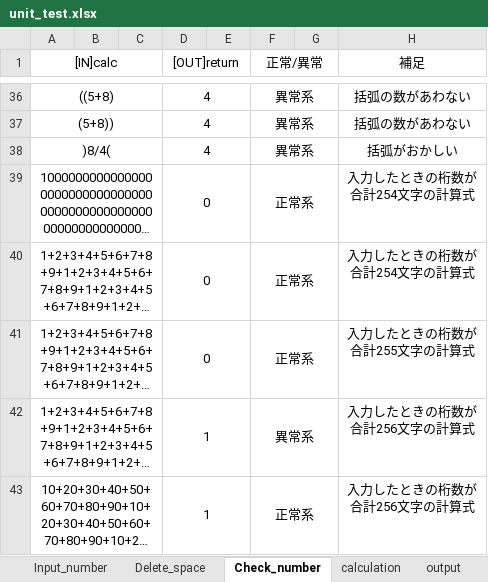
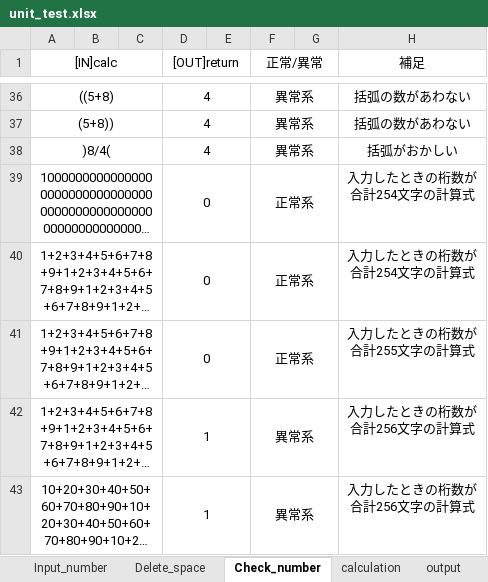
Before and after one commit to kisaragim/calc_application_kisaragi, an Excel workbook: unit_test.xlsx, sheet Check_number, drawn as a sheet; only a part is shown, gaps mark what is left out; long unchanged cells end in …; values as stored, in another font and other column widths than the file's, no borders; the diff names each change by its address in the sheet, - before the commit and + after, or states it on an @@ line.

```diff
--- a/unit_test.xlsx (sheet Check_number)
+++ b/unit_test.xlsx (sheet Check_number)
-F43 (正常/異常): 正常系
+F43 (正常/異常): 異常系
```
Also changed, not shown: sheet Input_number.
